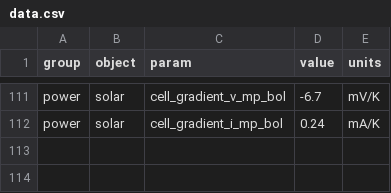
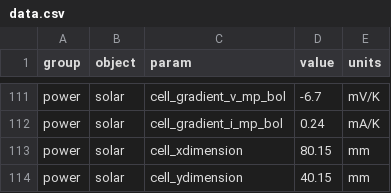
Before and after one commit to ulfkemmsies/DSE_Exodus, a CSV file: data.csv, drawn as a sheet; only a part is shown, gaps mark what is left out.

Commit message:
Solar panel optimization

```diff
--- a/data.csv
+++ b/data.csv
@@ -112 +112,3 @@ power,solar,cell_gradient_v_mp_bol,-6.7,mV/K
 power,solar,cell_gradient_i_mp_bol,0.24,mA/K
+power,solar,cell_xdimension,80.15,mm
+power,solar,cell_ydimension,40.15,mm
```
Also changed, not shown: 1 other file.
